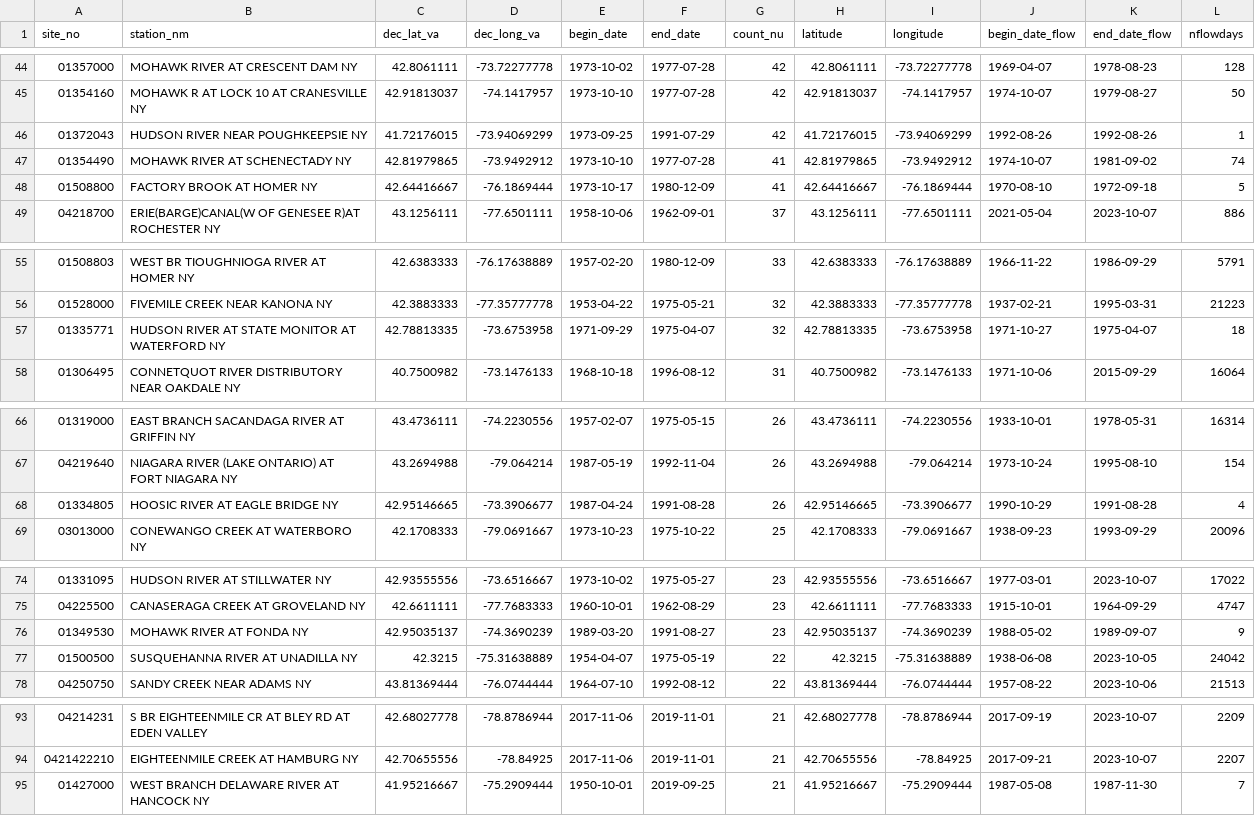
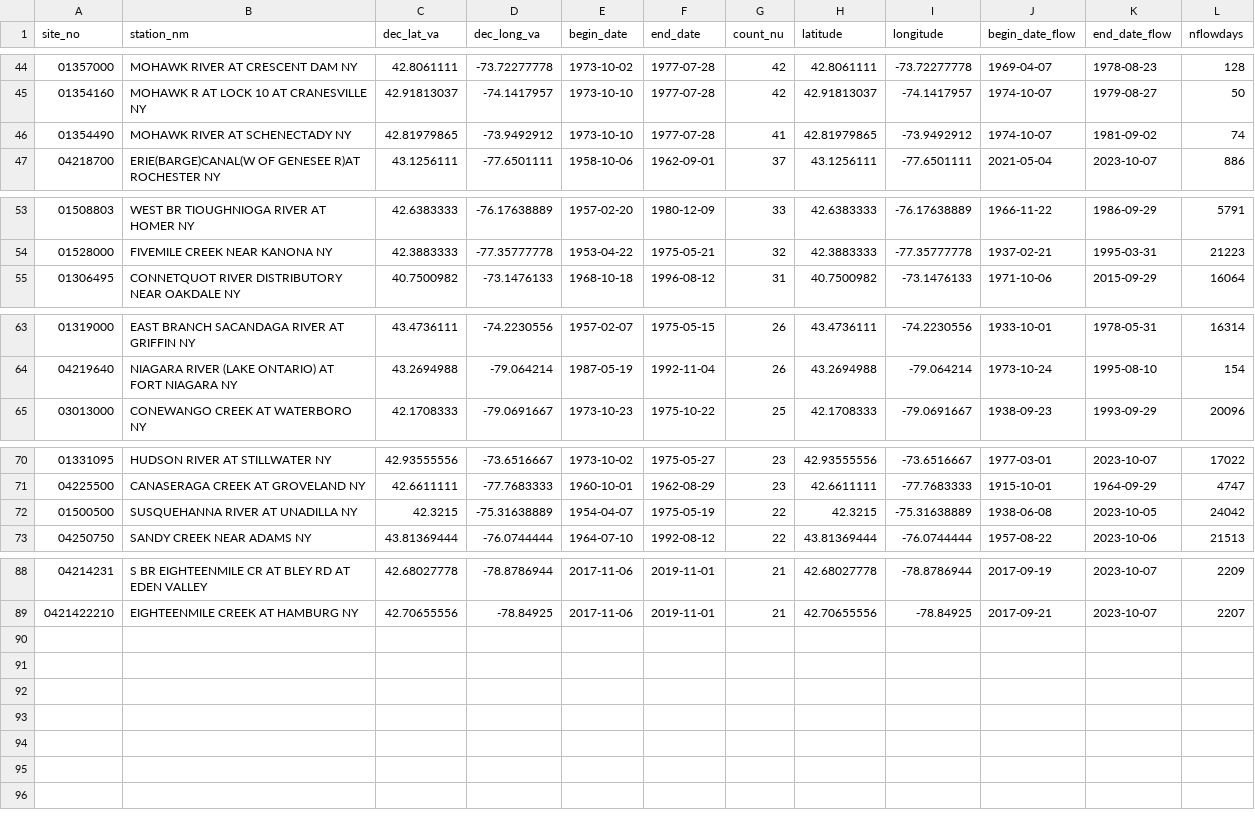
Before and after one commit to raruggie/CQ, a CSV file: Raw_Data/df.NWIS.NO3_sites.csv, drawn as a sheet; only a part is shown, gaps mark what is left out; the diff names each change by its address in the sheet, - before the commit and + after, or states it on an @@ line.

```diff
--- a/Raw_Data/df.NWIS.NO3_sites.csv
+++ b/Raw_Data/df.NWIS.NO3_sites.csv
-row 46: 01372043 | HUDSON RIVER NEAR POUGHKEEPSIE NY | 41.72176015 | -73.94069299 | 1973-09-25 | 1991-07-29 | 42 | 41.72176015 | -73.94069299 | 1992-08-26 | 1992-08-26 | 1
-row 48: 01508800 | FACTORY BROOK AT HOMER NY | 42.64416667 | -76.1869444 | 1973-10-17 | 1980-12-09 | 41 | 42.64416667 | -76.1869444 | 1970-08-10 | 1972-09-18 | 5
-row 57: 01335771 | HUDSON RIVER AT STATE MONITOR AT WATERFORD NY | 42.78813335 | -73.6753958 | 1971-09-29 | 1975-04-07 | 32 | 42.78813335 | -73.6753958 | 1971-10-27 | 1975-04-07 | 18
-row 68: 01334805 | HOOSIC RIVER AT EAGLE BRIDGE NY | 42.95146665 | -73.3906677 | 1987-04-24 | 1991-08-28 | 26 | 42.95146665 | -73.3906677 | 1990-10-29 | 1991-08-28 | 4
-row 76: 01349530 | MOHAWK RIVER AT FONDA NY | 42.95035137 | -74.3690239 | 1989-03-20 | 1991-08-27 | 23 | 42.95035137 | -74.3690239 | 1988-05-02 | 1989-09-07 | 9
-row 95: 01427000 | WEST BRANCH DELAWARE RIVER AT HANCOCK NY | 41.95216667 | -75.2909444 | 1950-10-01 | 2019-09-25 | 21 | 41.95216667 | -75.2909444 | 1987-05-08 | 1987-11-30 | 7
```
Also changed, not shown: 3 other files.
